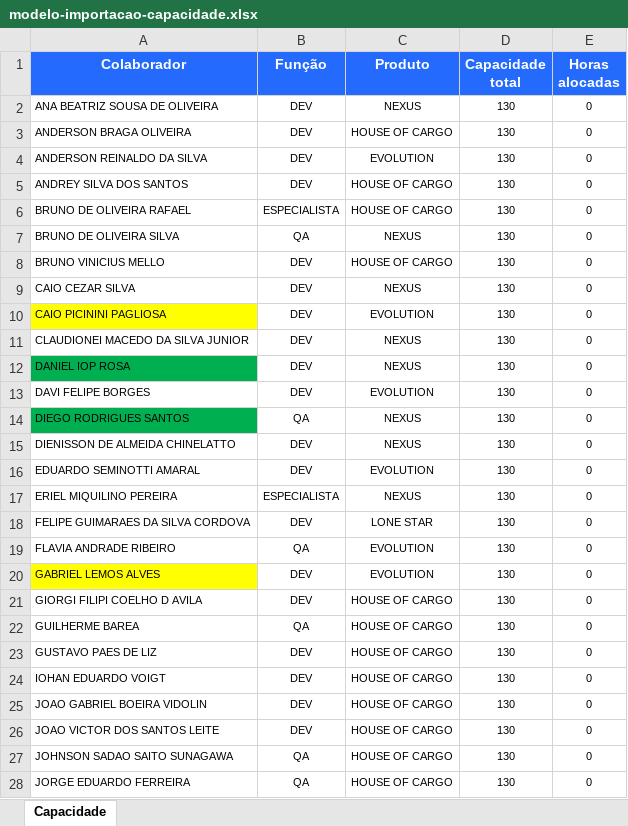
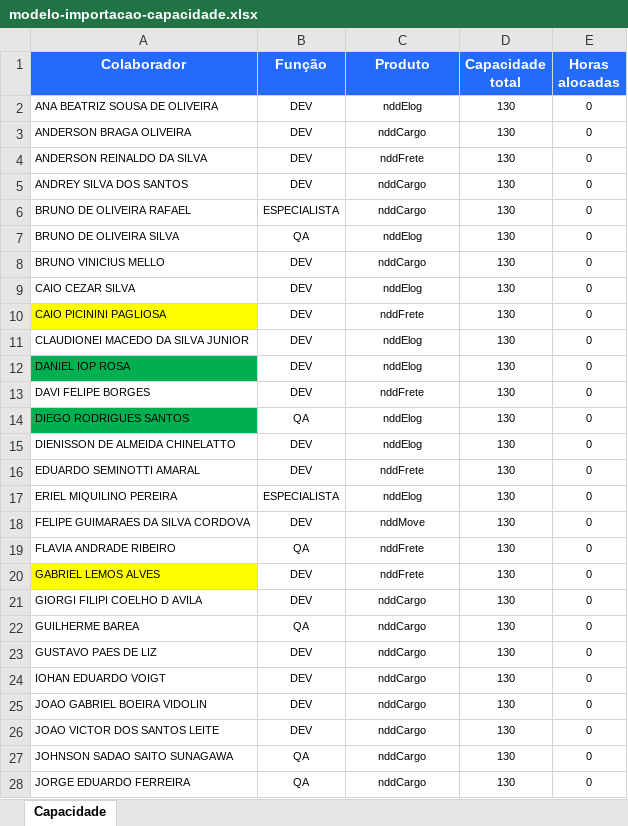
Before and after one commit to vagnermoraess/Devplan, an Excel workbook: modelo-importacao-capacidade.xlsx, sheet Capacidade, drawn as a sheet; only a part is shown; values as stored, in another font and other column widths than the file's, no borders; the diff covers the shown part only; the diff names each change by its address in the sheet, - before the commit and + after, or states it on an @@ line.

```diff
--- a/modelo-importacao-capacidade.xlsx (sheet Capacidade)
+++ b/modelo-importacao-capacidade.xlsx (sheet Capacidade)
-C2 (Produto): NEXUS
+C2 (Produto): nddElog
-C3 (Produto): HOUSE OF CARGO
+C3 (Produto): nddCargo
-C4 (Produto): EVOLUTION
+C4 (Produto): nddFrete
-C5:C6 (Produto): HOUSE OF CARGO
+C5:C6 (Produto): nddCargo
-C7 (Produto): NEXUS
+C7 (Produto): nddElog
-C8 (Produto): HOUSE OF CARGO
+C8 (Produto): nddCargo
-C9 (Produto): NEXUS
+C9 (Produto): nddElog
-C10 (Produto): EVOLUTION
+C10 (Produto): nddFrete
-C11:C12 (Produto): NEXUS
+C11:C12 (Produto): nddElog
-C13 (Produto): EVOLUTION
+C13 (Produto): nddFrete
-C14:C15 (Produto): NEXUS
+C14:C15 (Produto): nddElog
-C16 (Produto): EVOLUTION
+C16 (Produto): nddFrete
-C17 (Produto): NEXUS
+C17 (Produto): nddElog
-C18 (Produto): LONE STAR
+C18 (Produto): nddMove
-C19:C20 (Produto): EVOLUTION
+C19:C20 (Produto): nddFrete
-C21:C28 (Produto): HOUSE OF CARGO
+C21:C28 (Produto): nddCargo
```
Also changed, not shown: 8 edited cells elsewhere in this sheet, 5 other files.
